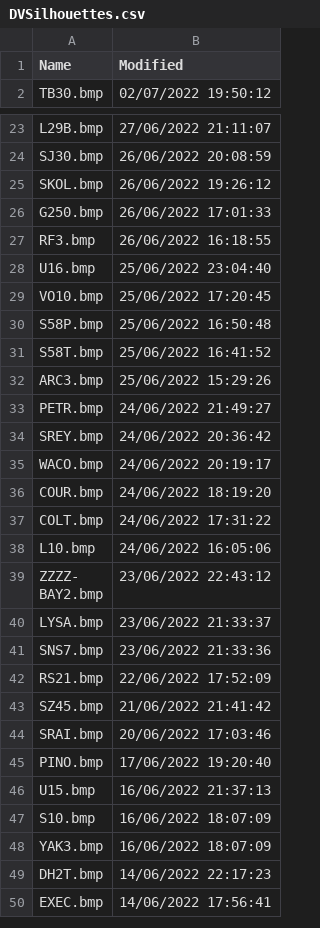
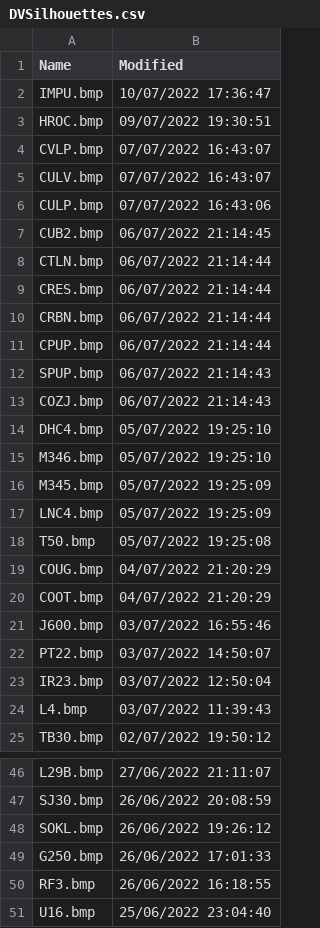
Before and after one commit to classicvalues/VRSOperatorFlags, a CSV file: DVSilhouettes.csv, drawn as a sheet; only a part is shown, gaps mark what is left out; the shorter side is filled out with more unchanged rows; the diff covers the shown part only.

```diff
--- a/DVSilhouettes.csv
+++ b/DVSilhouettes.csv
@@ -1,2 +1,25 @@
 Name,Modified
+IMPU.bmp,10/07/2022 17:36:47
+HROC.bmp,09/07/2022 19:30:51
+CVLP.bmp,07/07/2022 16:43:07
+CULV.bmp,07/07/2022 16:43:07
+CULP.bmp,07/07/2022 16:43:06
+CUB2.bmp,06/07/2022 21:14:45
+CTLN.bmp,06/07/2022 21:14:44
+CRES.bmp,06/07/2022 21:14:44
+CRBN.bmp,06/07/2022 21:14:44
+CPUP.bmp,06/07/2022 21:14:44
+SPUP.bmp,06/07/2022 21:14:43
+COZJ.bmp,06/07/2022 21:14:43
+DHC4.bmp,05/07/2022 19:25:10
+M346.bmp,05/07/2022 19:25:10
+M345.bmp,05/07/2022 19:25:09
+LNC4.bmp,05/07/2022 19:25:09
+T50.bmp,05/07/2022 19:25:08
+COUG.bmp,04/07/2022 21:20:29
+COOT.bmp,04/07/2022 21:20:29
+J600.bmp,03/07/2022 16:55:46
+PT22.bmp,03/07/2022 14:50:07
+IR23.bmp,03/07/2022 12:50:04
+L4.bmp,03/07/2022 11:39:43
 TB30.bmp,02/07/2022 19:50:12
@@ -24,3 +47,3 @@ L29B.bmp,27/06/2022 21:11:07
 SJ30.bmp,26/06/2022 20:08:59
-SKOL.bmp,26/06/2022 19:26:12
+SOKL.bmp,26/06/2022 19:26:12
 G250.bmp,26/06/2022 17:01:33
```
Also changed, not shown: 6 moved rows elsewhere in this file, 1 other file.
